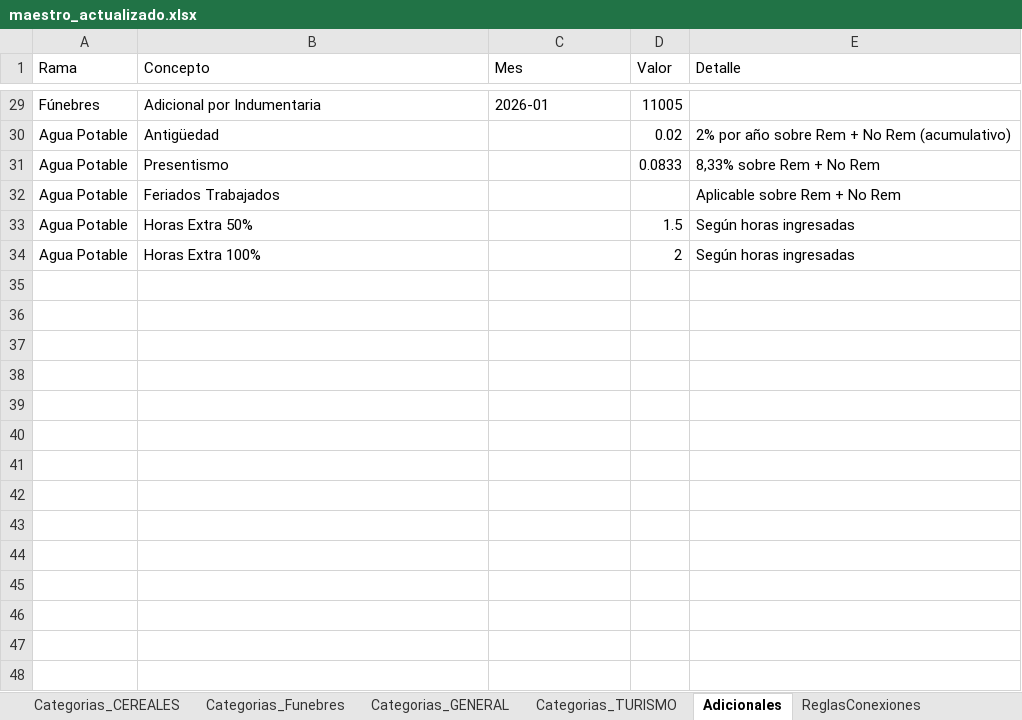
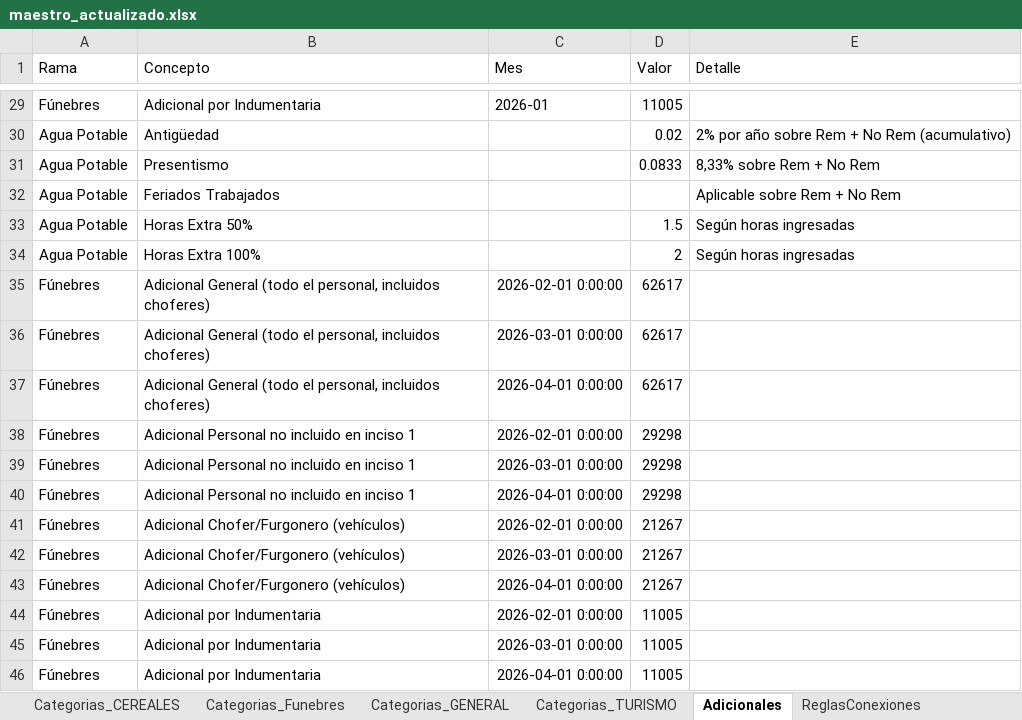
Before and after one commit to cesarwroa/motor-sueldos-faecys, an Excel workbook: data/maestro_actualizado.xlsx, sheet Adicionales, drawn as a sheet; only a part is shown, gaps mark what is left out; values as stored, in another font and other column widths than the file's, no borders; the diff names each change by its address in the sheet, - before the commit and + after, or states it on an @@ line.

```diff
--- a/data/maestro_actualizado.xlsx (sheet Adicionales)
+++ b/data/maestro_actualizado.xlsx (sheet Adicionales)
+row 35: Fúnebres | Adicional General (todo el personal, incluidos choferes) | 2026-02-01 0:00:00 | 62617
+row 36: Fúnebres | Adicional General (todo el personal, incluidos choferes) | 2026-03-01 0:00:00 | 62617
+row 37: Fúnebres | Adicional General (todo el personal, incluidos choferes) | 2026-04-01 0:00:00 | 62617
+row 38: Fúnebres | Adicional Personal no incluido en inciso 1 | 2026-02-01 0:00:00 | 29298
+row 39: Fúnebres | Adicional Personal no incluido en inciso 1 | 2026-03-01 0:00:00 | 29298
+row 40: Fúnebres | Adicional Personal no incluido en inciso 1 | 2026-04-01 0:00:00 | 29298
+row 41: Fúnebres | Adicional Chofer/Furgonero (vehículos) | 2026-02-01 0:00:00 | 21267
+row 42: Fúnebres | Adicional Chofer/Furgonero (vehículos) | 2026-03-01 0:00:00 | 21267
+row 43: Fúnebres | Adicional Chofer/Furgonero (vehículos) | 2026-04-01 0:00:00 | 21267
+row 44: Fúnebres | Adicional por Indumentaria | 2026-02-01 0:00:00 | 11005
+row 45: Fúnebres | Adicional por Indumentaria | 2026-03-01 0:00:00 | 11005
+row 46: Fúnebres | Adicional por Indumentaria | 2026-04-01 0:00:00 | 11005
```
Also changed, not shown: sheet ReglasAdicionales, 1 other file.
